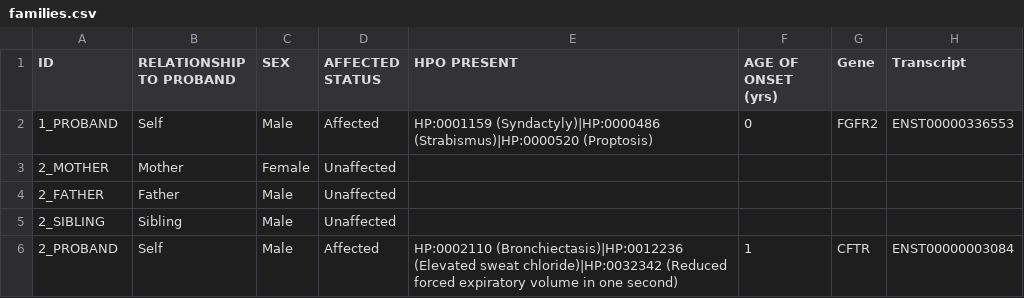
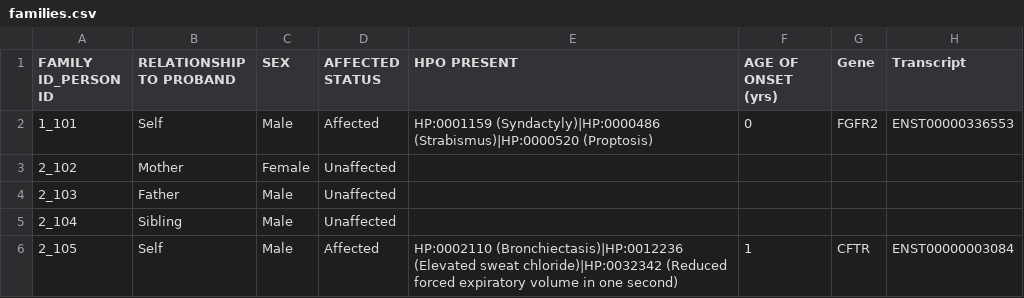
Before and after one commit to phenopackets/csv-to-phenopacket-demo, a CSV file: families.csv, drawn as a sheet; only a part is shown; the diff names each change by its address in the sheet, - before the commit and + after, or states it on an @@ line.

Commit message:
FamilyID modification in csv and csv-to-phenopackets.py

```diff
--- a/families.csv
+++ b/families.csv
-A1: ID
+A1: FAMILY ID_PERSON ID
-A2 (FAMILY ID_PERSON ID): 1_PROBAND
+A2 (FAMILY ID_PERSON ID): 1_101
-A3 (FAMILY ID_PERSON ID): 2_MOTHER
+A3 (FAMILY ID_PERSON ID): 2_102
-A4 (FAMILY ID_PERSON ID): 2_FATHER
+A4 (FAMILY ID_PERSON ID): 2_103
-A5 (FAMILY ID_PERSON ID): 2_SIBLING
+A5 (FAMILY ID_PERSON ID): 2_104
-A6 (FAMILY ID_PERSON ID): 2_PROBAND
+A6 (FAMILY ID_PERSON ID): 2_105
```
Also changed, not shown: 1 other file.
